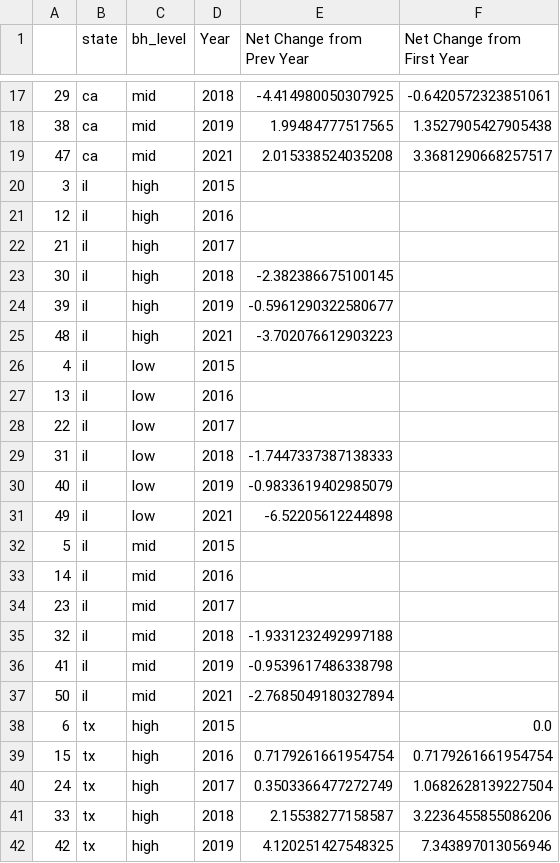
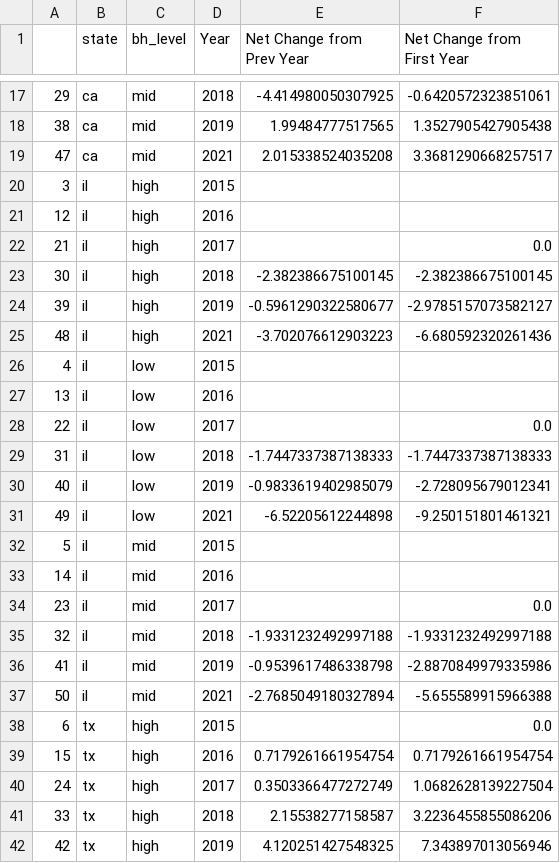
Before and after one commit to ericaez/education_research, a CSV file: descriptive_analysis_by_net_change/elapass_by_black_hispanic.csv, drawn as a sheet; only a part is shown, gaps mark what is left out.

```diff
--- a/descriptive_analysis_by_net_change/elapass_by_black_hispanic.csv
+++ b/descriptive_analysis_by_net_change/elapass_by_black_hispanic.csv
@@ -21,18 +21,18 @@
 12,il,high,2016,,
-21,il,high,2017,,
-30,il,high,2018,-2.382386675100145,
-39,il,high,2019,-0.5961290322580677,
-48,il,high,2021,-3.702076612903223,
+21,il,high,2017,,0.0
+30,il,high,2018,-2.382386675100145,-2.382386675100145
+39,il,high,2019,-0.5961290322580677,-2.9785157073582127
+48,il,high,2021,-3.702076612903223,-6.680592320261436
 4,il,low,2015,,
 13,il,low,2016,,
-22,il,low,2017,,
-31,il,low,2018,-1.7447337387138333,
-40,il,low,2019,-0.9833619402985079,
-49,il,low,2021,-6.52205612244898,
+22,il,low,2017,,0.0
+31,il,low,2018,-1.7447337387138333,-1.7447337387138333
+40,il,low,2019,-0.9833619402985079,-2.728095679012341
+49,il,low,2021,-6.52205612244898,-9.250151801461321
 5,il,mid,2015,,
 14,il,mid,2016,,
-23,il,mid,2017,,
-32,il,mid,2018,-1.9331232492997188,
-41,il,mid,2019,-0.9539617486338798,
-50,il,mid,2021,-2.7685049180327894,
+23,il,mid,2017,,0.0
+32,il,mid,2018,-1.9331232492997188,-1.9331232492997188
+41,il,mid,2019,-0.9539617486338798,-2.8870849979335986
+50,il,mid,2021,-2.7685049180327894,-5.655589915966388
 6,tx,high,2015,,0.0
```
Also changed, not shown: descriptive_analysis_by_net_change/elapass_by_hispanic.csv, descriptive_analysis_by_net_change/mathpass_by_black.csv, 10 other files.
